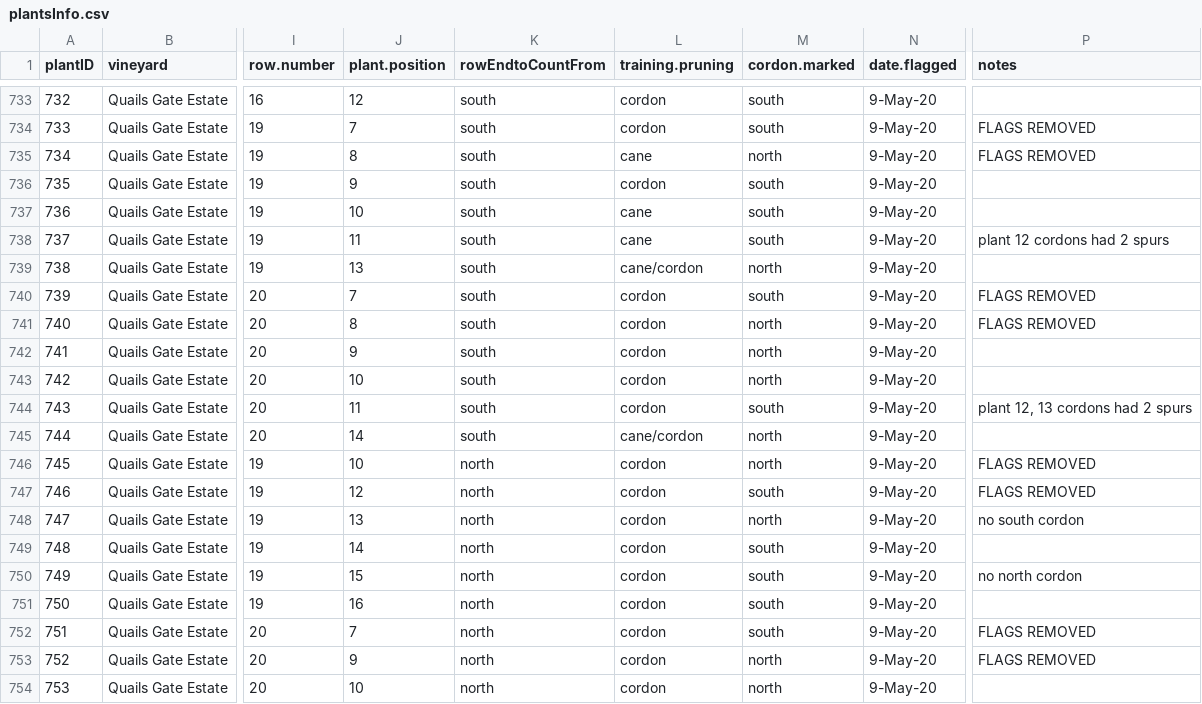
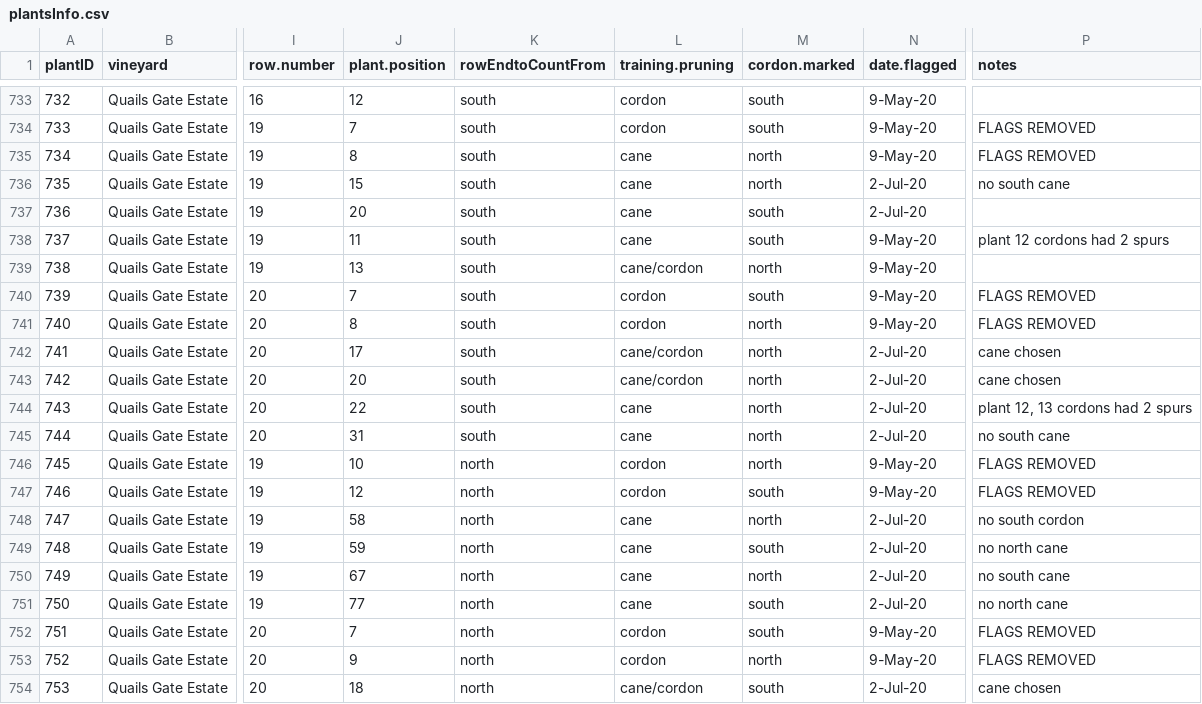
Before and after one commit to sandyie/cloned-bcvin, a CSV file: fieldwork/plantsInfo.csv, drawn as a sheet; only a part is shown, gaps mark what is left out; the diff covers the shown part only; the diff names each change by its address in the sheet, - before the commit and + after, or states it on an @@ line.

```diff
--- a/fieldwork/plantsInfo.csv
+++ b/fieldwork/plantsInfo.csv
-J736 (plant.position): 9
+J736 (plant.position): 15
-L736 (training.pruning): cordon
+L736 (training.pruning): cane
-M736 (cordon.marked): south
+M736 (cordon.marked): north
-N736:N737 (date.flagged): 9-May-20
+N736:N737 (date.flagged): 2-Jul-20
-P736 (notes): (empty)
+P736 (notes): no south cane
-J737 (plant.position): 10
+J737 (plant.position): 20
-J742 (plant.position): 9
+J742 (plant.position): 17
-L742:L743 (training.pruning): cordon
+L742:L743 (training.pruning): cane/cordon
-N742:N745 (date.flagged): 9-May-20
+N742:N745 (date.flagged): 2-Jul-20
-P742:P743 (notes): (empty)
+P742:P743 (notes): cane chosen
-J743 (plant.position): 10
+J743 (plant.position): 20
-J744 (plant.position): 11
+J744 (plant.position): 22
-L744 (training.pruning): cordon
+L744 (training.pruning): cane
-M744 (cordon.marked): south
+M744 (cordon.marked): north
-J745 (plant.position): 14
+J745 (plant.position): 31
-L745 (training.pruning): cane/cordon
+L745 (training.pruning): cane
-P745 (notes): (empty)
+P745 (notes): no south cane
-J748 (plant.position): 13
+J748 (plant.position): 58
-L748:L751 (training.pruning): cordon
+L748:L751 (training.pruning): cane
-N748:N751 (date.flagged): 9-May-20
+N748:N751 (date.flagged): 2-Jul-20
-J749 (plant.position): 14
+J749 (plant.position): 59
-P749 (notes): (empty)
+P749 (notes): no north cane
-J750 (plant.position): 15
+J750 (plant.position): 67
-M750 (cordon.marked): south
+M750 (cordon.marked): north
-P750 (notes): no north cordon
+P750 (notes): no south cane
-J751 (plant.position): 16
+J751 (plant.position): 77
-P751 (notes): (empty)
+P751 (notes): no north cane
-J754 (plant.position): 10
+J754 (plant.position): 18
-L754 (training.pruning): cordon
+L754 (training.pruning): cane/cordon
-M754 (cordon.marked): north
+M754 (cordon.marked): south
-N754 (date.flagged): 9-May-20
+N754 (date.flagged): 2-Jul-20
-P754 (notes): (empty)
+P754 (notes): cane chosen
```
Also changed, not shown: 31 edited cells elsewhere in this file.
